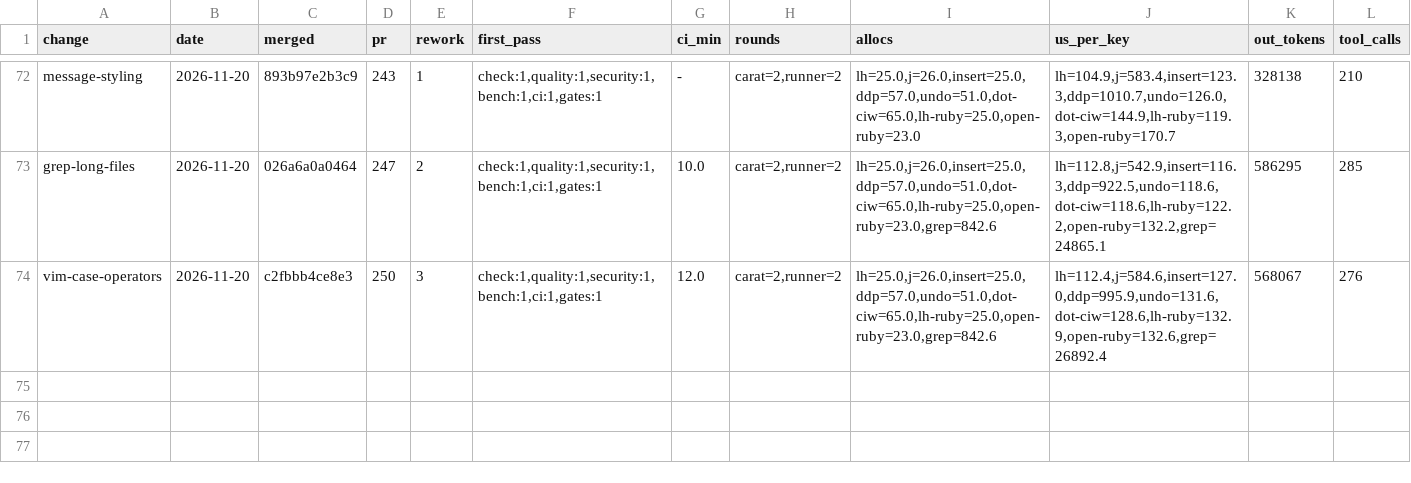
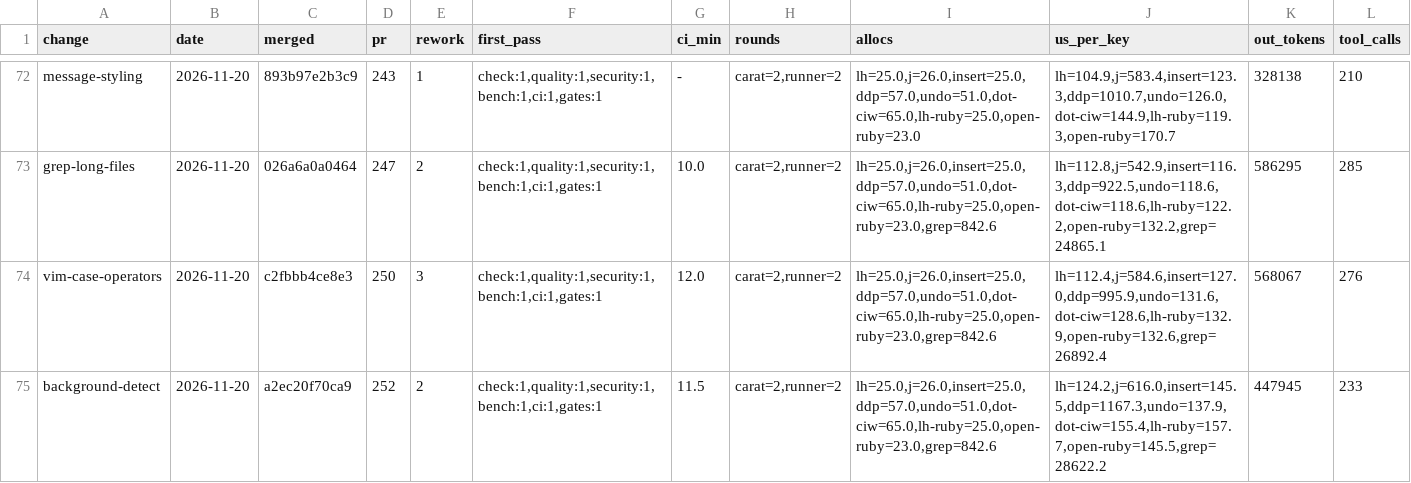
Before and after one commit to oraul/carat, a TSV file: docs/metrics-feature.tsv, drawn as a sheet; only a part is shown, gaps mark what is left out; rows hold the shown columns only; the diff names each change by its address in the sheet, - before the commit and + after, or states it on an @@ line.

```diff
--- a/docs/metrics-feature.tsv
+++ b/docs/metrics-feature.tsv
+row 75: background-detect | 2026-11-20 | a2ec20f70ca9 | 252 | 2 | check:1,quality:1,security:1,bench:1,ci:1,gates:1 | 11.5 | carat=2,runner=2 | lh=25.0,j=26.0,insert=25.0,ddp=57.0,undo=51.0,dot-ciw=65.0,lh-ruby=25.0,open-ruby=23.0,grep=842.6 | lh=124.2,j=616.0,insert=145.5,ddp=1167.3,undo=137.9,dot-ciw=155.4,lh-ruby=157.7,open-ruby=145.5,grep=28622.2 | 447945 | 233
```
Also changed, not shown: docs/metrics-backlog.tsv, docs/sprints.tsv, 17 other files.
